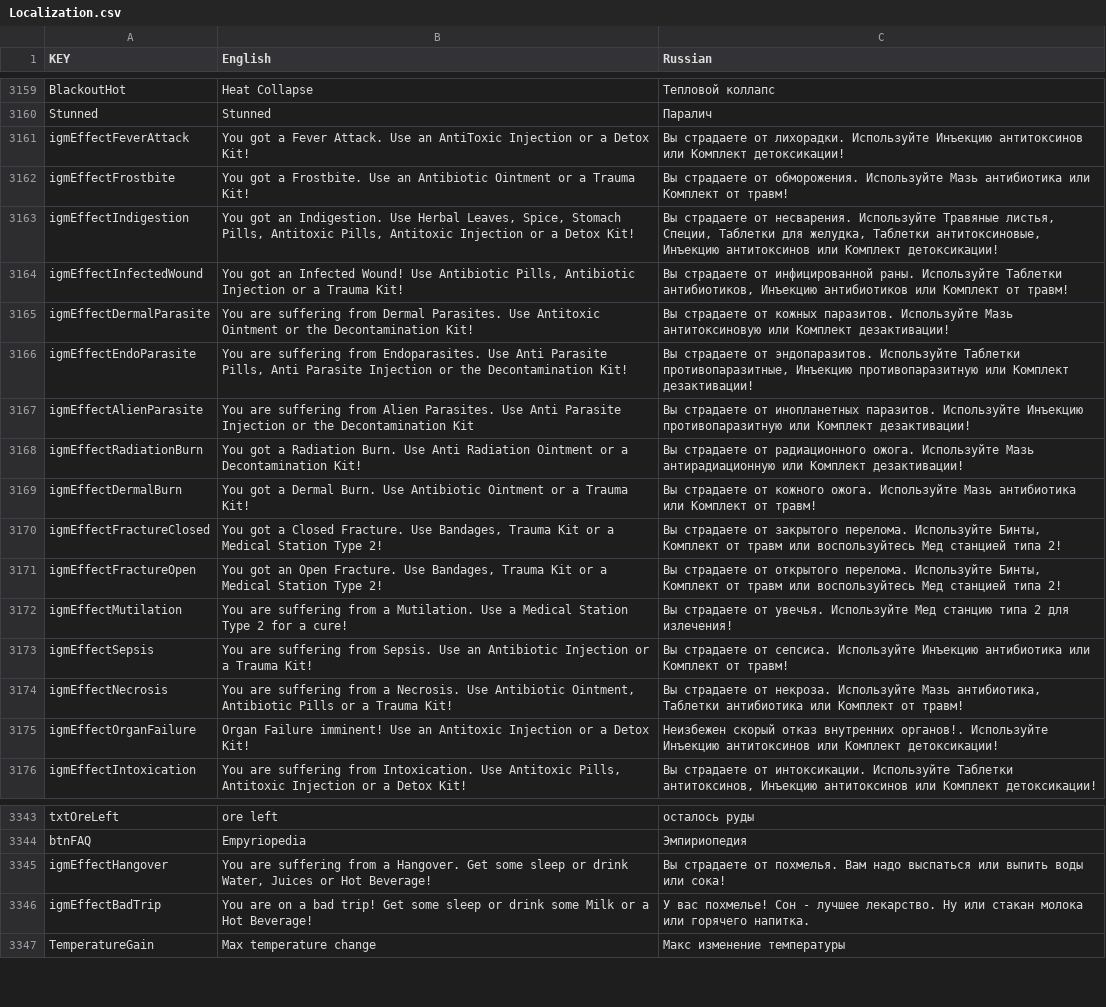
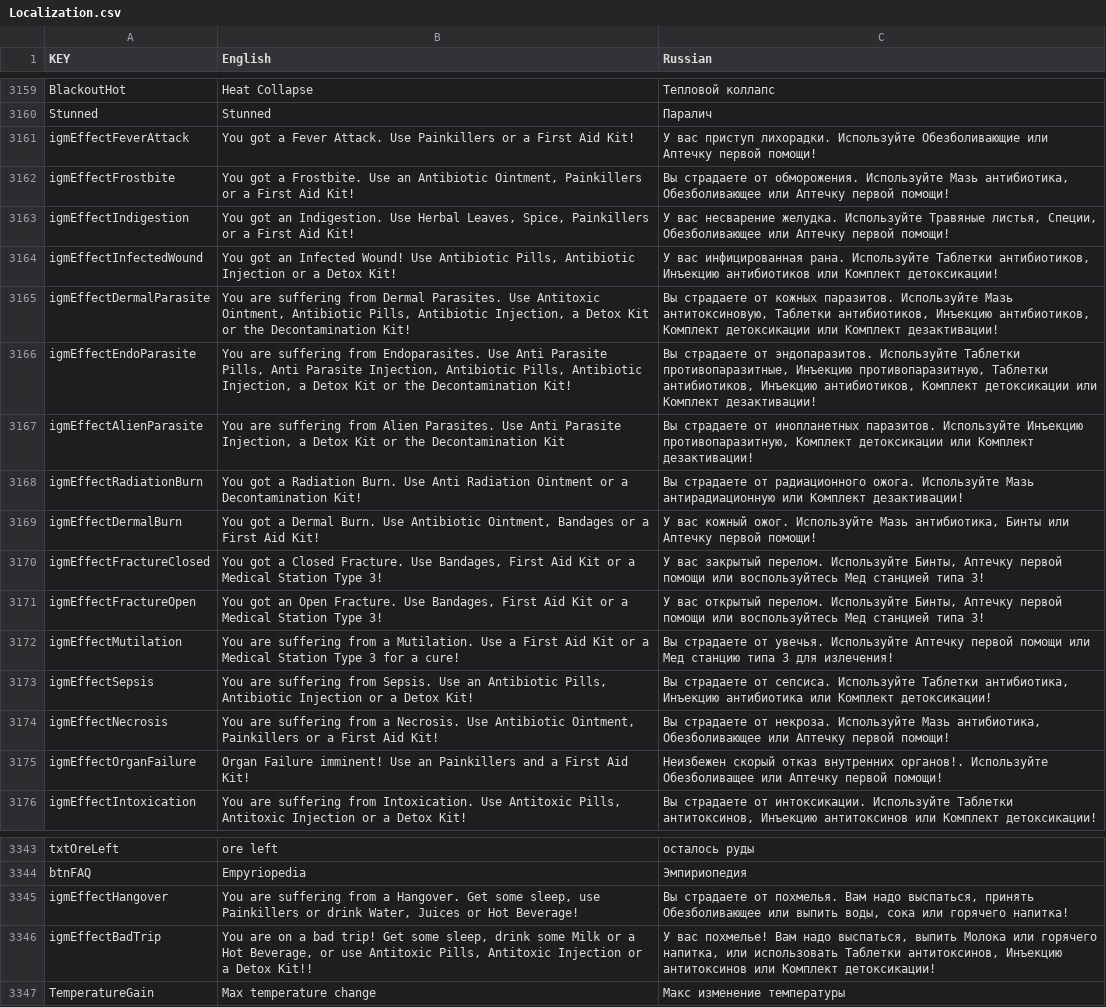
Before and after one commit to Grayzer/Empyrion, a CSV file: Content/Extras/Localization.csv, drawn as a sheet; only a part is shown, gaps mark what is left out; the diff covers the shown part only; the diff names each change by its address in the sheet, - before the commit and + after, or states it on an @@ line.

```diff
--- a/Content/Extras/Localization.csv
+++ b/Content/Extras/Localization.csv
-B3161 (English): …Attack. Use an AntiToxic Injection or a Detox Kit!
+B3161 (English): …Attack. Use Painkillers or a First Aid Kit!
-C3161 (Russian): Вы страдаете от лихорадки. Используйте Инъекцию антитоксинов или Комплект детоксикации!
+C3161 (Russian): У вас приступ лихорадки. Используйте Обезболивающие или Аптечку первой помощи!
-B3162 (English): …an Antibiotic Ointment or a Trauma Kit!
+B3162 (English): …an Antibiotic Ointment, Painkillers or a First Aid Kit!
-C3162 (Russian): …Используйте Мазь антибиотика или Комплект от травм!
+C3162 (Russian): …Используйте Мазь антибиотика, Обезболивающее или Аптечку первой помощи!
-B3163 (English): …Leaves, Spice, Stomach Pills, Antitoxic Pills, Antitoxic Injection or a Detox Kit!
+B3163 (English): …Leaves, Spice, Painkillers or a First Aid Kit!
-C3163 (Russian): Вы страдаете от несварения. Используйте Травяные листья, Специи, Таблетки для желудка, Таблетки антитоксиновые, Инъекцию антитоксинов или Комплект детоксикации!
+C3163 (Russian): У вас несварение желудка. Используйте Травяные листья, Специи, Обезболивающее или Аптечку первой помощи!
-B3164 (English): …or a Trauma Kit!
+B3164 (English): …or a Detox Kit!
-C3164 (Russian): Вы страдаете от инфицированной раны. Используйте Таблетки антибиотиков, Инъекцию антибиотиков или Комплект от травм!
+C3164 (Russian): У вас инфицированная рана. Используйте Таблетки антибиотиков, Инъекцию антибиотиков или Комплект детоксикации!
-B3165 (English): …Use Antitoxic Ointment or the…
+B3165 (English): …Use Antitoxic Ointment, Antibiotic Pills, Antibiotic Injection, a Detox Kit or the…
-C3165 (Russian): …Используйте Мазь антитоксиновую или Комплект…
+C3165 (Russian): …Используйте Мазь антитоксиновую, Таблетки антибиотиков, Инъекцию антибиотиков, Комплект детоксикации или Комплект…
-B3166 (English): …Anti Parasite Injection or the…
+B3166 (English): …Anti Parasite Injection, Antibiotic Pills, Antibiotic Injection, a Detox Kit or the…
-C3166 (Russian): …противопаразитные, Инъекцию противопаразитную или Комплект…
+C3166 (Russian): …противопаразитные, Инъекцию противопаразитную, Таблетки антибиотиков, Инъекцию антибиотиков, Комплект детоксикации или Комплект…
-B3167 (English): …Anti Parasite Injection or the…
+B3167 (English): …Anti Parasite Injection, a Detox Kit or the…
-C3167 (Russian): …Используйте Инъекцию противопаразитную или Комплект…
+C3167 (Russian): …Используйте Инъекцию противопаразитную, Комплект детоксикации или Комплект…
-B3169 (English): …Use Antibiotic Ointment or a Trauma Kit!
+B3169 (English): …Use Antibiotic Ointment, Bandages or a First Aid Kit!
-C3169 (Russian): Вы страдаете от кожного ожога. Используйте Мазь антибиотика или Комплект от травм!
+C3169 (Russian): У вас кожный ожог. Используйте Мазь антибиотика, Бинты или Аптечку первой помощи!
-B3170 (English): …Use Bandages, Trauma Kit or a Medical Station Type 2!
+B3170 (English): …Use Bandages, First Aid Kit or a Medical Station Type 3!
-C3170 (Russian): Вы страдаете от закрытого перелома. Используйте Бинты, Комплект от травм или воспользуйтесь Мед станцией типа 2!
+C3170 (Russian): У вас закрытый перелом. Используйте Бинты, Аптечку первой помощи или воспользуйтесь Мед станцией типа 3!
-B3171 (English): …Use Bandages, Trauma Kit or a Medical Station Type 2!
+B3171 (English): …Use Bandages, First Aid Kit or a Medical Station Type 3!
-C3171 (Russian): Вы страдаете от открытого перелома. Используйте Бинты, Комплект от травм или воспользуйтесь Мед станцией типа 2!
+C3171 (Russian): У вас открытый перелом. Используйте Бинты, Аптечку первой помощи или воспользуйтесь Мед станцией типа 3!
-B3172 (English): …Use a Medical Station Type 2 for a…
+B3172 (English): …Use a First Aid Kit or a Medical Station Type 3 for a…
-C3172 (Russian): …увечья. Используйте Мед станцию типа 2 для излечения!
+C3172 (Russian): …увечья. Используйте Аптечку первой помощи или Мед станцию типа 3 для излечения!
-B3173 (English): …an Antibiotic Injection or a Trauma Kit!
+B3173 (English): …an Antibiotic Pills, Antibiotic Injection or a Detox Kit!
-C3173 (Russian): …сепсиса. Используйте Инъекцию антибиотика или Комплект от травм!
+C3173 (Russian): …сепсиса. Используйте Таблетки антибиотика, Инъекцию антибиотика или Комплект детоксикации!
-B3174 (English): …Antibiotic Ointment, Antibiotic Pills or a Trauma Kit!
+B3174 (English): …Antibiotic Ointment, Painkillers or a First Aid Kit!
-C3174 (Russian): …Мазь антибиотика, Таблетки антибиотика или Комплект от травм!
+C3174 (Russian): …Мазь антибиотика, Обезболивающее или Аптечку первой помощи!
-B3175 (English): …Use an Antitoxic Injection or a Detox Kit!
+B3175 (English): …Use an Painkillers and a First Aid Kit!
-C3175 (Russian): …органов!. Используйте Инъекцию антитоксинов или Комплект детоксикации!
+C3175 (Russian): …органов!. Используйте Обезболиващее или Аптечку первой помощи!
-B3345 (English): …Get some sleep or drink…
+B3345 (English): …Get some sleep, use Painkillers or drink…
-C3345 (Russian): …Вам надо выспаться или выпить воды или сока!
+C3345 (Russian): …Вам надо выспаться, принять Обезболивающее или выпить воды, сока или горячего напитка!
-B3346 (English): …Get some sleep or drink some Milk or a Hot Beverage!
+B3346 (English): …Get some sleep, drink some Milk or a Hot Beverage, or use Antitoxic Pills, Antitoxic Injection or a Detox Kit!!
-C3346 (Russian): …вас похмелье! Сон - лучшее лекарство. Ну или стакан молока или горячего напитка.
+C3346 (Russian): …вас похмелье! Вам надо выспаться, выпить Молока или горячего напитка, или использовать Таблетки антитоксинов, Инъекцию антитоксинов или Комплект детоксикации!
```
Also changed, not shown: 14 added rows and 24 edited cells elsewhere in this file, 2 other files.
